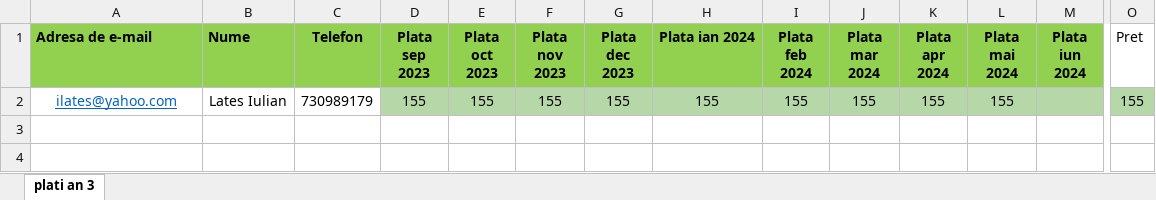
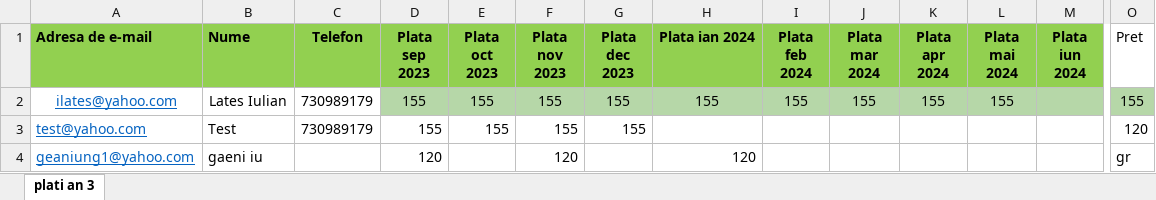
Before and after one commit to andreigamulea/ia, an Excel workbook: app/fisierele/an32324.xlsx, sheet plati an 3, drawn as a sheet; only a part is shown, gaps mark what is left out; values as stored, in another font and other column widths than the file's, no borders; rows hold the shown columns only; the diff names each change by its address in the sheet, - before the commit and + after, or states it on an @@ line.

```diff
--- a/app/fisierele/an32324.xlsx (sheet plati an 3)
+++ b/app/fisierele/an32324.xlsx (sheet plati an 3)
+row 3: test@yahoo.com | Test | 730989179 | 155 | 155 | 155 | 155 |  |  |  |  |  |  | 120
+row 4: geaniung1@yahoo.com | gaeni iu |  | 120 |  | 120 |  | 120 |  |  |  |  |  | gr
```
Also changed, not shown: 13 other files.
